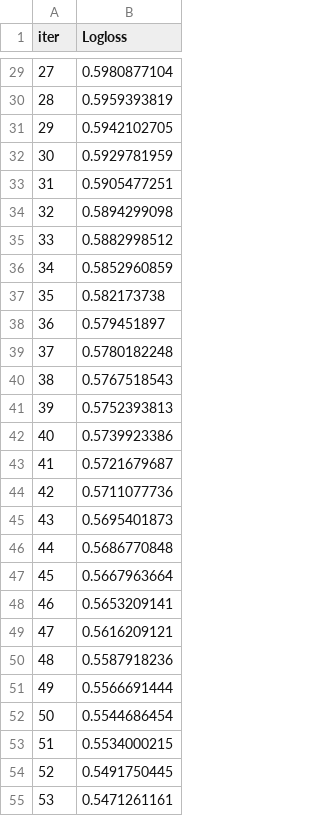
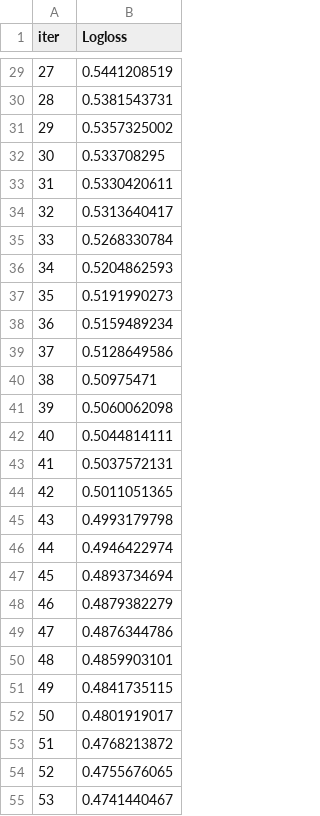
Before and after one commit to Siddarth-KM/Index-Lab, a TSV file: catboost_info/learn_error.tsv, drawn as a sheet; only a part is shown, gaps mark what is left out; the diff covers the shown part only.

```diff
--- a/catboost_info/learn_error.tsv
+++ b/catboost_info/learn_error.tsv
@@ -29,27 +29,27 @@ iter	Logloss
-27	0.5980877104
-28	0.5959393819
-29	0.5942102705
-30	0.5929781959
-31	0.5905477251
-32	0.5894299098
-33	0.5882998512
-34	0.5852960859
-35	0.582173738
-36	0.579451897
-37	0.5780182248
-38	0.5767518543
-39	0.5752393813
-40	0.5739923386
-41	0.5721679687
-42	0.5711077736
-43	0.5695401873
-44	0.5686770848
-45	0.5667963664
-46	0.5653209141
-47	0.5616209121
-48	0.5587918236
-49	0.5566691444
-50	0.5544686454
-51	0.5534000215
-52	0.5491750445
-53	0.5471261161
+27	0.5441208519
+28	0.5381543731
+29	0.5357325002
+30	0.533708295
+31	0.5330420611
+32	0.5313640417
+33	0.5268330784
+34	0.5204862593
+35	0.5191990273
+36	0.5159489234
+37	0.5128649586
+38	0.50975471
+39	0.5060062098
+40	0.5044814111
+41	0.5037572131
+42	0.5011051365
+43	0.4993179798
+44	0.4946422974
+45	0.4893734694
+46	0.4879382279
+47	0.4876344786
+48	0.4859903101
+49	0.4841735115
+50	0.4801919017
+51	0.4768213872
+52	0.4755676065
+53	0.4741440467
```
Also changed, not shown: 73 edited cells elsewhere in this file, catboost_info/time_left.tsv, 11 other files.
